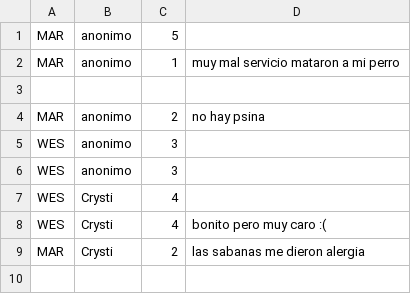
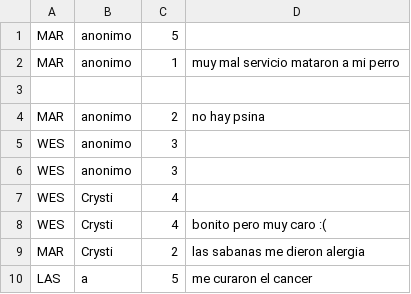
Before and after one commit to idaniellavargas/trivago, a CSV file: trivago/coment.csv, drawn as a sheet.

```diff
--- a/trivago/coment.csv
+++ b/trivago/coment.csv
@@ -9 +9,2 @@ WES,Crysti,4,bonito pero muy caro :(
 MAR,Crysti,2,las sabanas me dieron alergia
+LAS,a,5,me curaron el cancer
```
Also changed, not shown: 6 other files.
